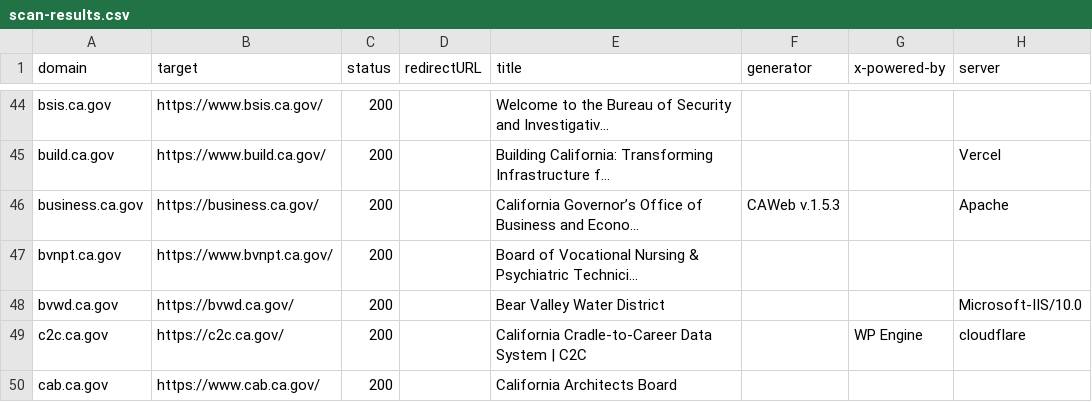
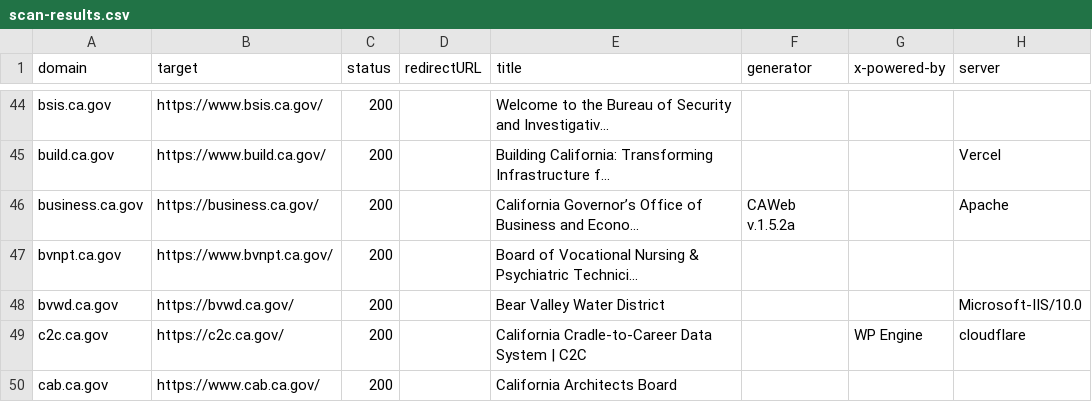
Before and after one commit to carterm/scan-url, a CSV file: publish/scan-results.csv, drawn as a sheet; only a part is shown, gaps mark what is left out; the diff covers the shown part only; the diff names each change by its address in the sheet, - before the commit and + after, or states it on an @@ line.

```diff
--- a/publish/scan-results.csv
+++ b/publish/scan-results.csv
-F46 (generator): CAWeb v.1.5.3
+F46 (generator): CAWeb v.1.5.2a
```
Also changed, not shown: 73 edited cells elsewhere in this file, 16 other files.
